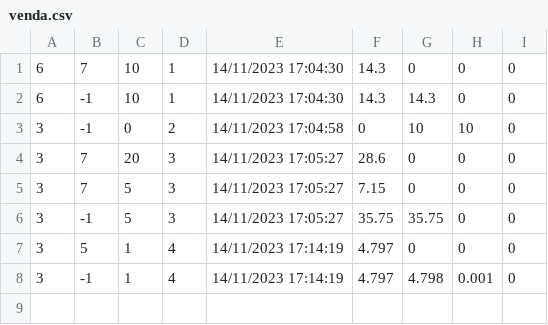
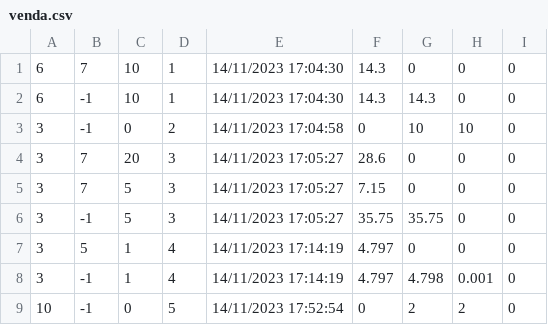
Before and after one commit to JoaoMB1337/Atec_Projeto_UFCD0782, a CSV file: Projeto_UFCD0782/Projeto_UFCD0782/venda.csv, drawn as a sheet; the diff names each change by its address in the sheet, - before the commit and + after, or states it on an @@ line.

```diff
--- a/Projeto_UFCD0782/Projeto_UFCD0782/venda.csv
+++ b/Projeto_UFCD0782/Projeto_UFCD0782/venda.csv
+row 9: 10 | -1 | 0 | 5 | 14/11/2023 17:52:54 | 0 | 2 | 2 | 0
```
Also changed, not shown: 28 other files.
